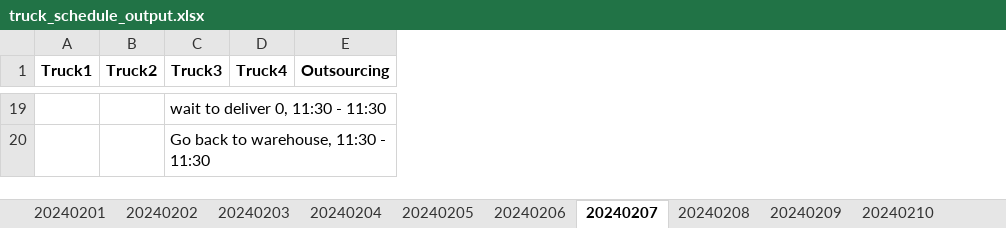
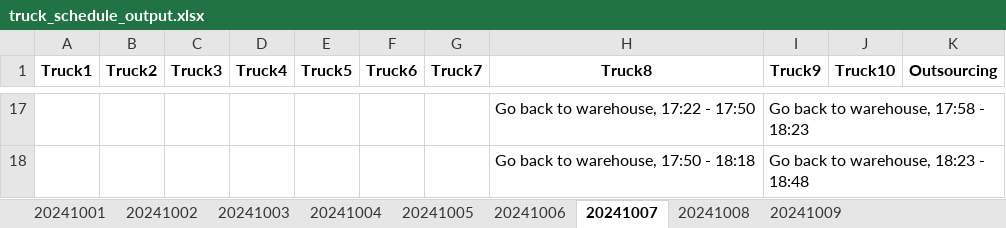
Before and after one commit to chatmethar-comp/GeneticAlgorithmTruckLife, an Excel workbook: truck_schedule_output.xlsx, sheet 20241007, drawn as a sheet; only a part is shown, gaps mark what is left out; values as stored, in another font and other column widths than the file's, no borders; addresses are those after the commit; the diff covers the shown part only; the diff names each change by its address in the sheet, - before the commit and + after, or states it on an @@ line.

Commit message:
Done
Last version from me in this internship. The code is work as intended but the performance is not optimal right now. In summary the system will input the order with fixed delivery date and time, the truck data and product info and it will output the delivery plan for each day and each truck all the truck can also go back to the warehouse to recieve more item to deliver

```diff
--- a/truck_schedule_output.xlsx (sheet 20241007)
+++ b/truck_schedule_output.xlsx (sheet 20241007)
-sheet tab: 20240201
+sheet tab: 20241001
-sheet tab: 20240202
+sheet tab: 20241002
-sheet tab: 20240203
+sheet tab: 20241003
-sheet tab: 20240204
+sheet tab: 20241004
-sheet tab: 20240205
+sheet tab: 20241005
-sheet tab: 20240206
+sheet tab: 20241006
-sheet tab: 20240207
+sheet tab: 20241007
-sheet tab: 20240208
+sheet tab: 20241008
-sheet tab: 20240209
+sheet tab: 20241009
-sheet tab: 20240210
+column E (Truck5), empty
+column F (Truck6), empty
+column G (Truck7), empty
+column H (Truck8), rows 17-18: Go back to warehouse, 17:22 - 17:50 | Go back to warehouse, 17:50 - 18:18
+column I (Truck9), rows 17-18: Go back to warehouse, 17:58 - 18:23 | Go back to warehouse, 18:23 - 18:48
+column J (Truck10), empty
-C17 (Truck3): wait to deliver 0, 11:30 - 11:30
+C17 (Truck3): (empty)
-C18 (Truck3): Go back to warehouse, 11:30 - 11:30
+C18 (Truck3): (empty)
```
Also changed, not shown: 15 added rows and 17 removed rows elsewhere in this sheet, sheet 20241004, sheet 20241003, sheet 20241008, sheet 20241006, sheet 20241005, sheet 20241002, 2 more sheets, other sheet tabs, 4 other files.
